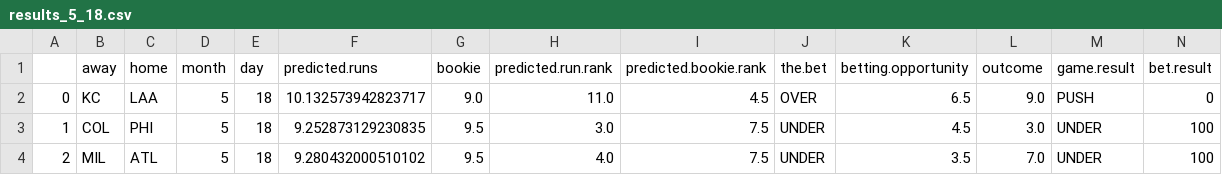
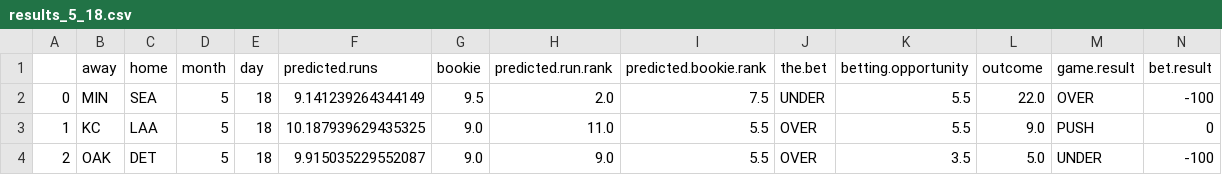
Before and after one commit to kupresanin99/Project423, a CSV file: data/daily_results/results_5_18.csv, drawn as a sheet; only a part is shown; the diff covers the shown part only.

```diff
--- a/data/daily_results/results_5_18.csv
+++ b/data/daily_results/results_5_18.csv
@@ -1,4 +1,4 @@
 ,away,home,month,day,predicted.runs,bookie,predicted.run.rank,predicted.bookie.rank,the.bet,betting.opportunity,outcome,game.result,bet.result
-0,KC,LAA,5,18,10.132573942823717,9.0,11.0,4.5,OVER,6.5,9.0,PUSH,0
-1,COL,PHI,5,18,9.252873129230835,9.5,3.0,7.5,UNDER,4.5,3.0,UNDER,100
-2,MIL,ATL,5,18,9.280432000510102,9.5,4.0,7.5,UNDER,3.5,7.0,UNDER,100
+0,MIN,SEA,5,18,9.141239264344149,9.5,2.0,7.5,UNDER,5.5,22.0,OVER,-100
+1,KC,LAA,5,18,10.187939629435325,9.0,11.0,5.5,OVER,5.5,9.0,PUSH,0
+2,OAK,DET,5,18,9.915035229552087,9.0,9.0,5.5,OVER,3.5,5.0,UNDER,-100
```
Also changed, not shown: 68 edited cells elsewhere in this file, 1 other file.
